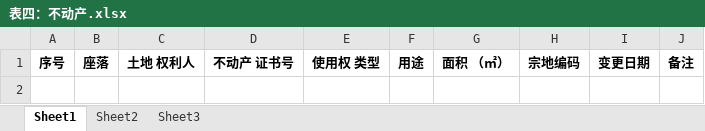
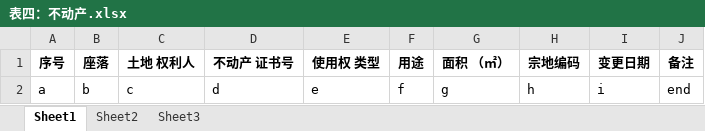
Before and after one commit to bbsdkjdx/jingqu_report, an Excel workbook: Release/表四：不动产.xlsx, sheet Sheet1, drawn as a sheet; values as stored, in another font and other column widths than the file's, no borders; the diff names each change by its address in the sheet, - before the commit and + after, or states it on an @@ line.

```diff
--- a/Release/表四：不动产.xlsx (sheet Sheet1)
+++ b/Release/表四：不动产.xlsx (sheet Sheet1)
+row 2: a | b | c | d | e | f | g | h | i | end
```
Also changed, not shown: Release/表一：耕保.xlsx, Release/表三：地籍.xlsx, 6 other files.
